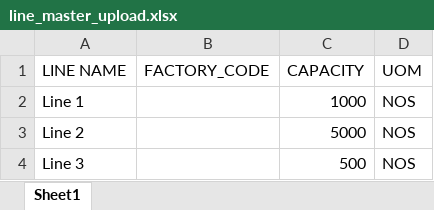
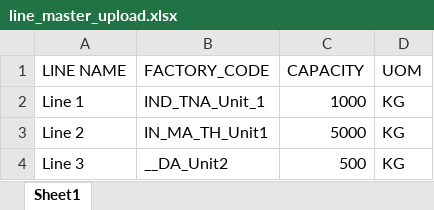
Before and after one commit to swapnali3/bsms, an Excel workbook: webroot/templates/line_master_upload.xlsx, sheet Sheet1, drawn as a sheet; values as stored, in another font and other column widths than the file's, no borders; the diff names each change by its address in the sheet, - before the commit and + after, or states it on an @@ line.

```diff
--- a/webroot/templates/line_master_upload.xlsx (sheet Sheet1)
+++ b/webroot/templates/line_master_upload.xlsx (sheet Sheet1)
-B2 (FACTORY_CODE): (empty)
+B2 (FACTORY_CODE): IND_TNA_Unit_1
-D2:D4 (UOM): NOS
+D2:D4 (UOM): KG
-B3 (FACTORY_CODE): (empty)
+B3 (FACTORY_CODE): IN_MA_TH_Unit1
-B4 (FACTORY_CODE): (empty)
+B4 (FACTORY_CODE): __DA_Unit2
```
Also changed, not shown: 16 other files.
